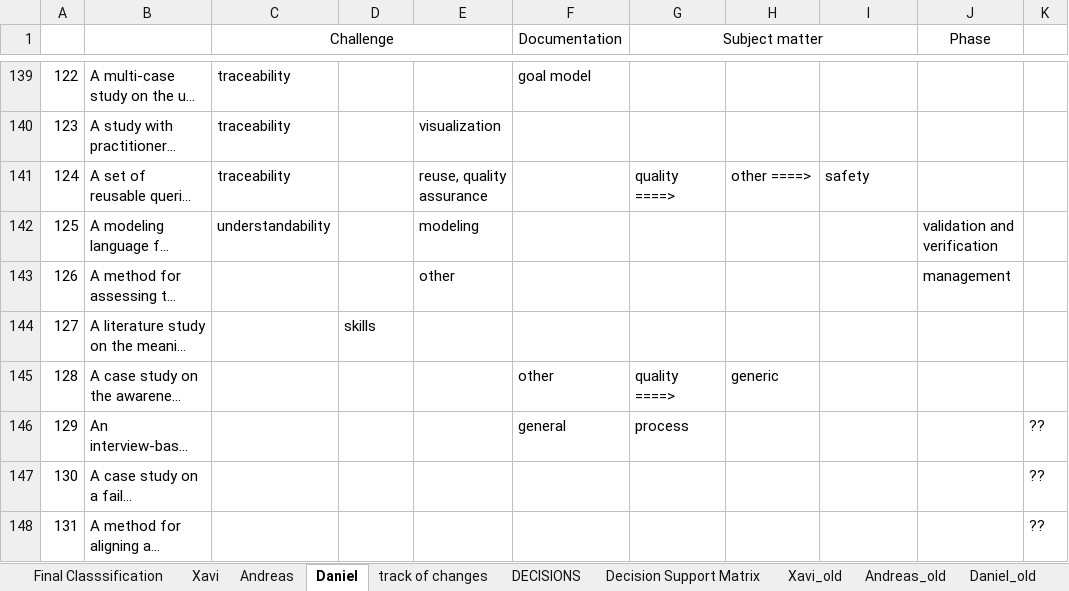
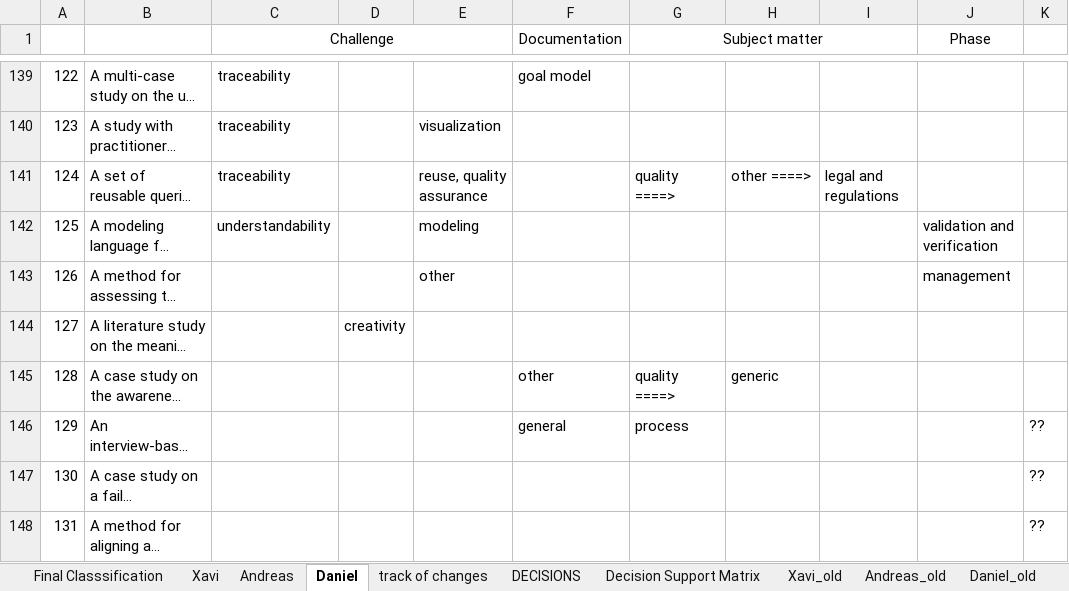
Before and after one commit to mendezfe/repract2018, an Excel workbook: analysis/freetext/what-taxonomie-summaries.xlsx, sheet Daniel, drawn as a sheet; only a part is shown, gaps mark what is left out; long unchanged cells end in …; values as stored, in another font and other column widths than the file's, no borders; charts and pictures not drawn; the diff covers the shown part only; the diff names each change by its address in the sheet, - before the commit and + after, or states it on an @@ line.

```diff
--- a/analysis/freetext/what-taxonomie-summaries.xlsx (sheet Daniel)
+++ b/analysis/freetext/what-taxonomie-summaries.xlsx (sheet Daniel)
-I141: safety
+I141: legal and regulations
-D144: skills
+D144: creativity
```
Also changed, not shown: 1 added row, 1 removed row, 92 edited cells and cell formats elsewhere in this sheet, sheet Xavi, sheet Andreas, sheet Final Classsification, 1 other file.
